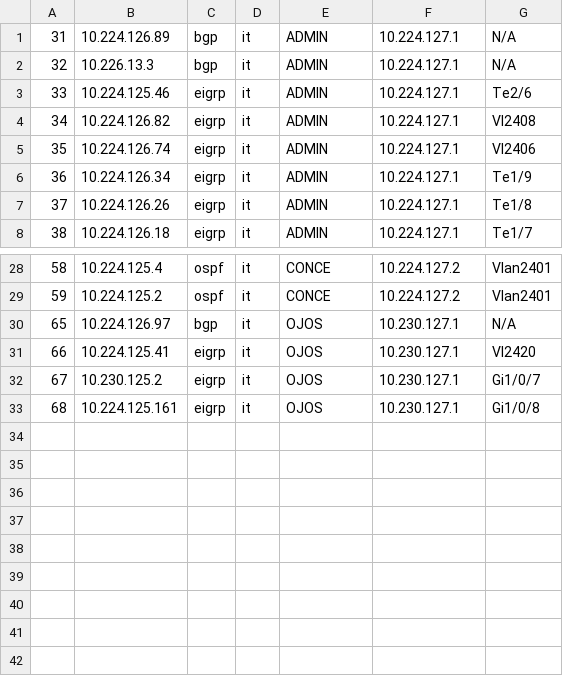
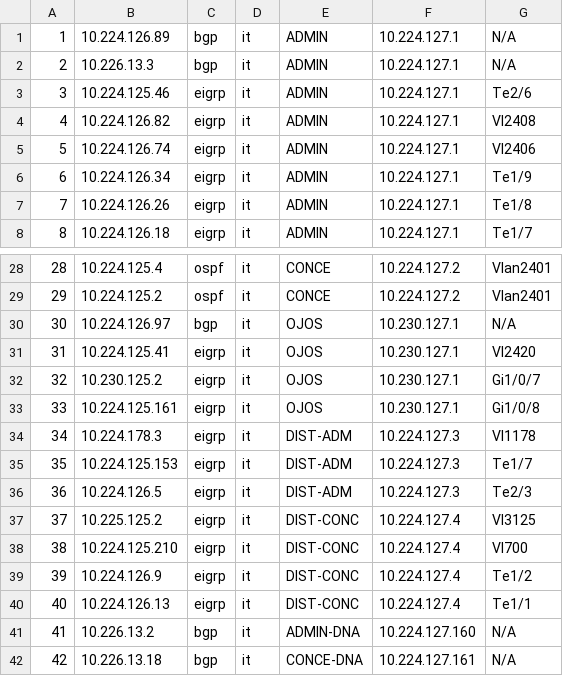
Before and after one commit to Donkami04/devnet-candelaria, a CSV file: Importaciones/data_neighbors.csv, drawn as a sheet; only a part is shown, gaps mark what is left out; the diff names each change by its address in the sheet, - before the commit and + after, or states it on an @@ line.

```diff
--- a/Importaciones/data_neighbors.csv
+++ b/Importaciones/data_neighbors.csv
@@ column A renumbered between rows 1 and 33 @@
+row 34: 34 | 10.224.178.3 | eigrp | it | DIST-ADM | 10.224.127.3 | Vl1178
+row 35: 35 | 10.224.125.153 | eigrp | it | DIST-ADM | 10.224.127.3 | Te1/7
+row 36: 36 | 10.224.126.5 | eigrp | it | DIST-ADM | 10.224.127.3 | Te2/3
+row 37: 37 | 10.225.125.2 | eigrp | it | DIST-CONC | 10.224.127.4 | Vl3125
+row 38: 38 | 10.224.125.210 | eigrp | it | DIST-CONC | 10.224.127.4 | Vl700
+row 39: 39 | 10.224.126.9 | eigrp | it | DIST-CONC | 10.224.127.4 | Te1/2
+row 40: 40 | 10.224.126.13 | eigrp | it | DIST-CONC | 10.224.127.4 | Te1/1
+row 41: 41 | 10.226.13.2 | bgp | it | ADMIN-DNA | 10.224.127.160 | N/A
+row 42: 42 | 10.226.13.18 | bgp | it | CONCE-DNA | 10.224.127.161 | N/A
```
Also changed, not shown: 7 other files.
